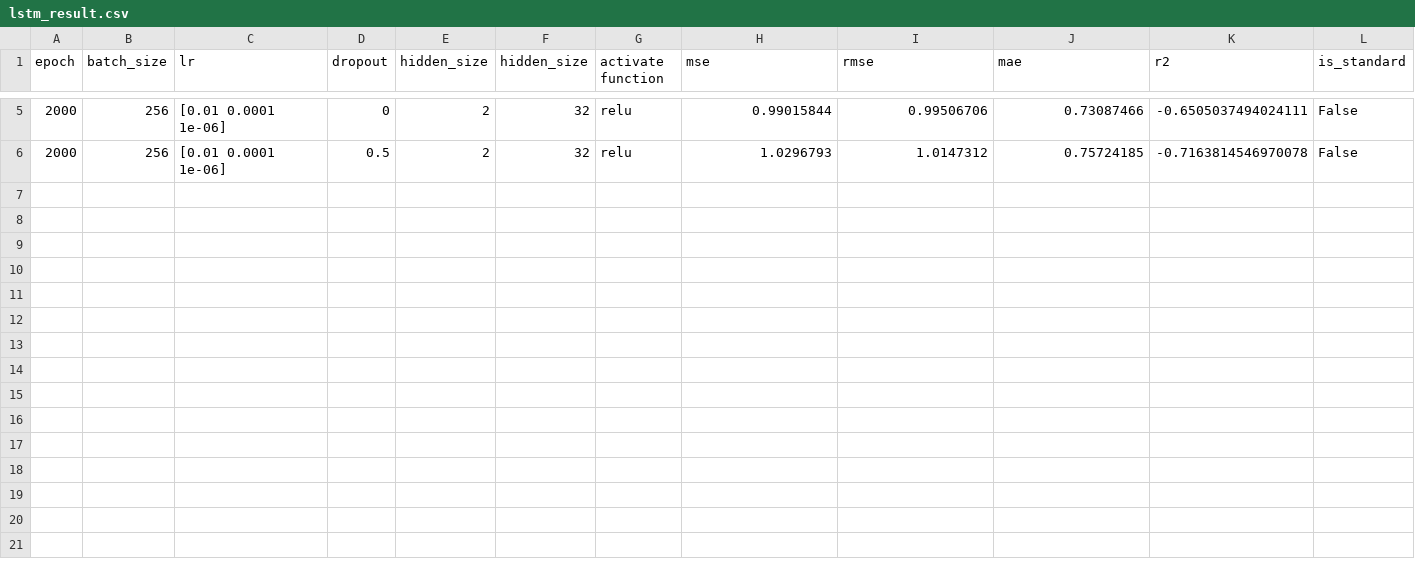
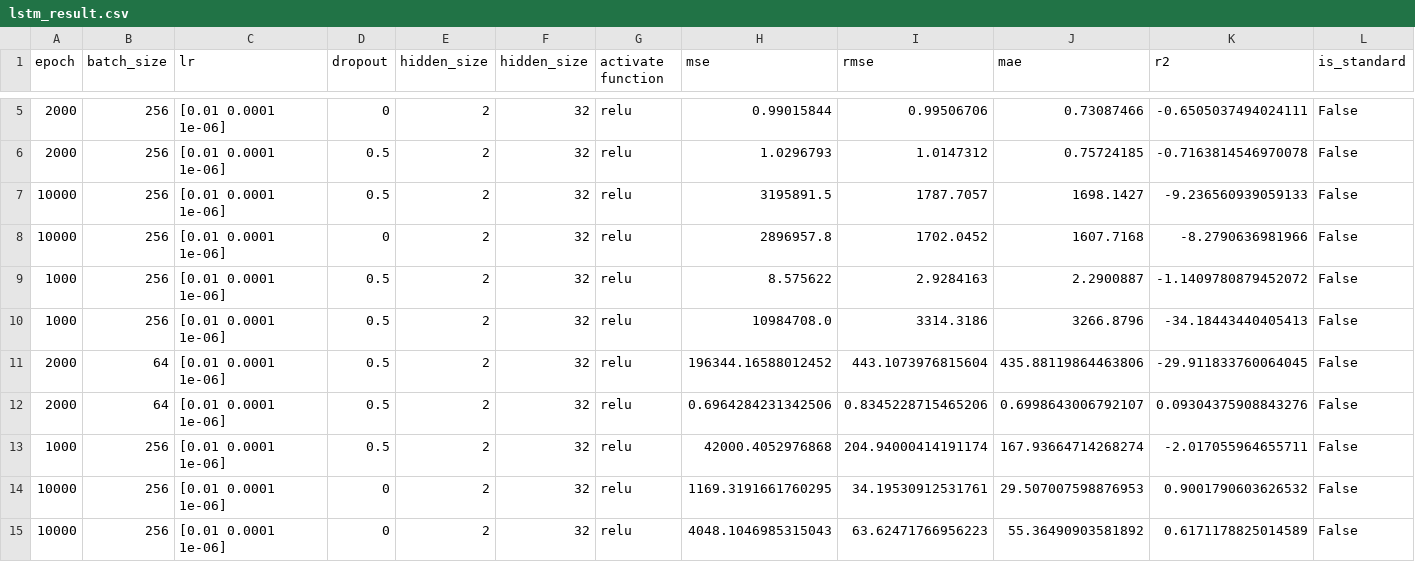
Before and after one commit to wu-zhengdong/dl-frames, a CSV file: Example_save_resultes/lstm_result.csv, drawn as a sheet; only a part is shown, gaps mark what is left out; rows hold the shown columns only; the diff names each change by its address in the sheet, - before the commit and + after, or states it on an @@ line.

```diff
--- a/Example_save_resultes/lstm_result.csv
+++ b/Example_save_resultes/lstm_result.csv
+row 7: 10000 | 256 | [0.01 0.0001 1e-06] | 0.5 | 2 | 32 | relu | 3195891.5 | 1787.7057 | 1698.1427 | -9.236560939059133 | False
+row 8: 10000 | 256 | [0.01 0.0001 1e-06] | 0 | 2 | 32 | relu | 2896957.8 | 1702.0452 | 1607.7168 | -8.2790636981966 | False
+row 9: 1000 | 256 | [0.01 0.0001 1e-06] | 0.5 | 2 | 32 | relu | 8.575622 | 2.9284163 | 2.2900887 | -1.1409780879452072 | False
+row 10: 1000 | 256 | [0.01 0.0001 1e-06] | 0.5 | 2 | 32 | relu | 10984708.0 | 3314.3186 | 3266.8796 | -34.18443440405413 | False
+row 11: 2000 | 64 | [0.01 0.0001 1e-06] | 0.5 | 2 | 32 | relu | 196344.16588012452 | 443.1073976815604 | 435.88119864463806 | -29.911833760064045 | False
+row 12: 2000 | 64 | [0.01 0.0001 1e-06] | 0.5 | 2 | 32 | relu | 0.6964284231342506 | 0.8345228715465206 | 0.6998643006792107 | 0.09304375908843276 | False
+row 13: 1000 | 256 | [0.01 0.0001 1e-06] | 0.5 | 2 | 32 | relu | 42000.4052976868 | 204.94000414191174 | 167.93664714268274 | -2.017055964655711 | False
+row 14: 10000 | 256 | [0.01 0.0001 1e-06] | 0 | 2 | 32 | relu | 1169.3191661760295 | 34.19530912531761 | 29.507007598876953 | 0.9001790603626532 | False
+row 15: 10000 | 256 | [0.01 0.0001 1e-06] | 0 | 2 | 32 | relu | 4048.1046985315043 | 63.62471766956223 | 55.36490903581892 | 0.6171178825014589 | False
```
Also changed, not shown: 8 other files.
